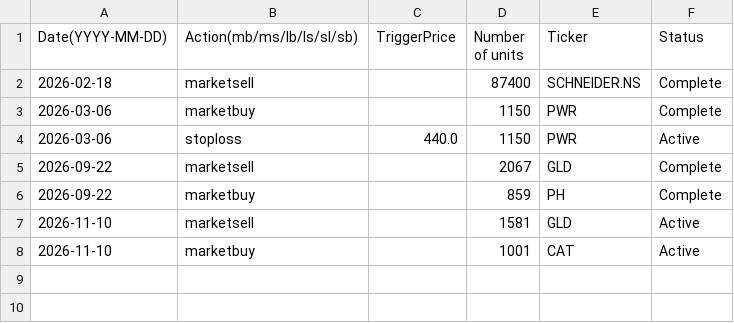
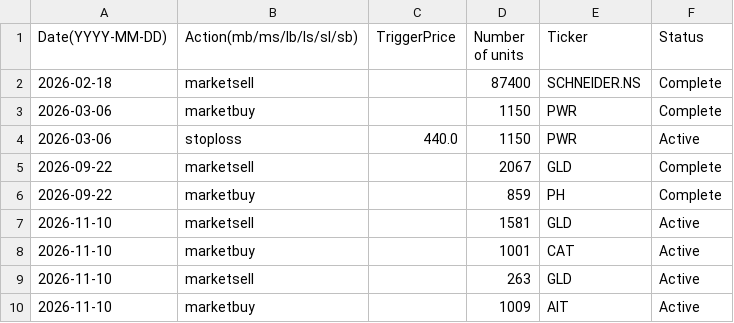
Before and after one commit to clojure-finance/hku-cim-trades, a CSV file: Order_files/Industrials_order.csv, drawn as a sheet.

Commit message:
Update Industrials_order.csv

```diff
--- a/Order_files/Industrials_order.csv
+++ b/Order_files/Industrials_order.csv
@@ -8 +8,3 @@ Date(YYYY-MM-DD),Action(mb/ms/lb/ls/sl/sb),TriggerPrice,Number of units,Ticker,S
 2026-11-10,marketbuy,,1001,CAT,Active
+2026-11-10,marketsell,,263,GLD,Active
+2026-11-10,marketbuy,,1009,AIT,Active
```
